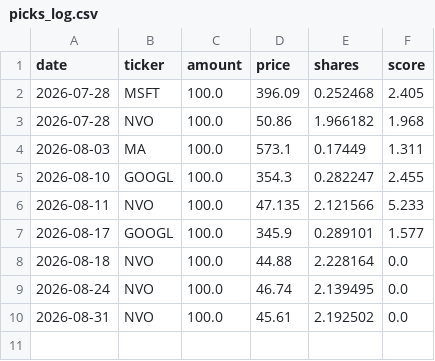
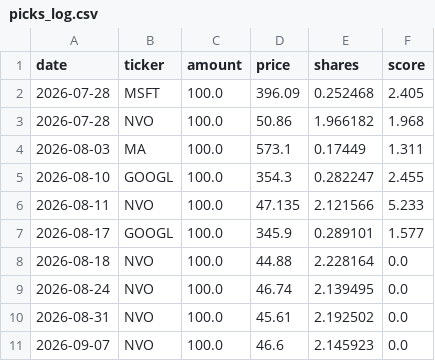
Before and after one commit to stardonerkebab/money-flow, a CSV file: picks_log.csv, drawn as a sheet.

```diff
--- a/picks_log.csv
+++ b/picks_log.csv
@@ -10 +10,2 @@ date,ticker,amount,price,shares,score
 2026-08-31,NVO,100.0,45.61,2.192502,0.0
+2026-09-07,NVO,100.0,46.6,2.145923,0.0
```
Also changed, not shown: weekly_rank_latest.csv.
